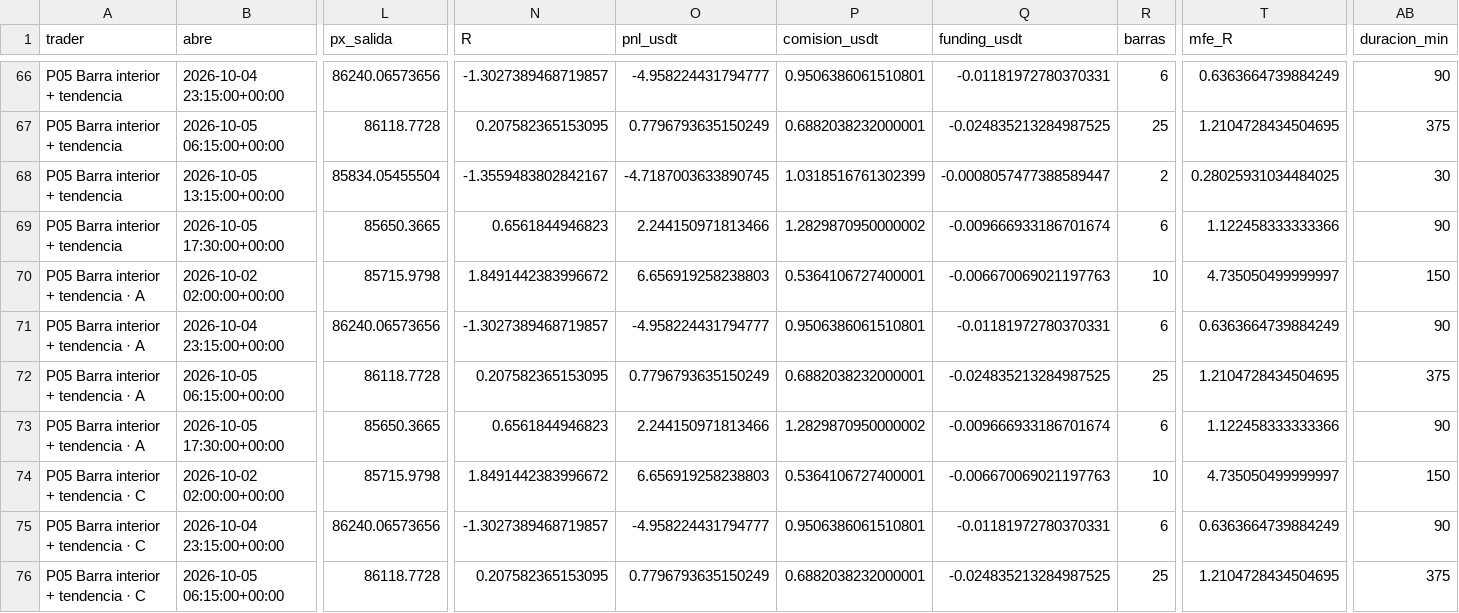
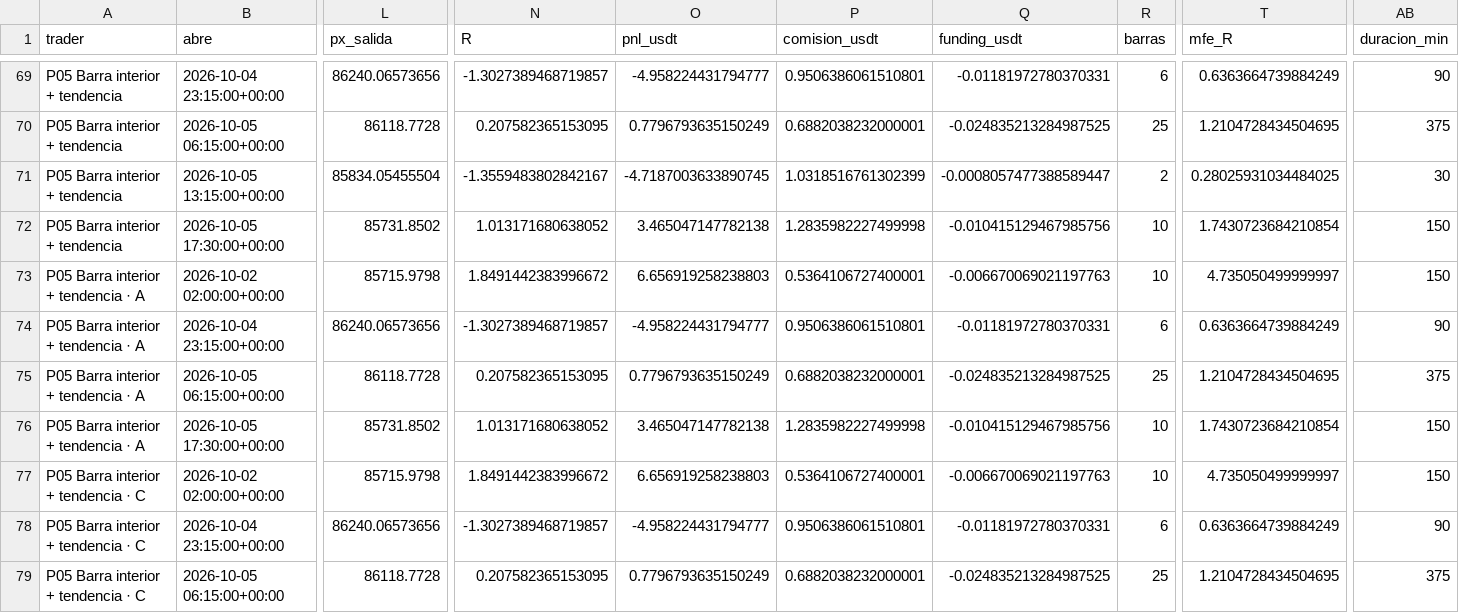
Before and after one commit to josecarrera2708-wq/viral-video-saas, a CSV file: millonary/paper_state/mesa15/trades.csv, drawn as a sheet; only a part is shown, gaps mark what is left out; addresses are those after the commit; the diff covers the shown part only; the diff names each change by its address in the sheet, - before the commit and + after, or states it on an @@ line.

```diff
--- a/millonary/paper_state/mesa15/trades.csv
+++ b/millonary/paper_state/mesa15/trades.csv
-L72 (px_salida): 85650.3665
+L72 (px_salida): 85731.8502
-N72 (R): 0.6561844946823
+N72 (R): 1.013171680638052
-O72 (pnl_usdt): 2.244150971813466
+O72 (pnl_usdt): 3.465047147782138
-P72 (comision_usdt): 1.2829870950000002
+P72 (comision_usdt): 1.2835982227499998
-Q72 (funding_usdt): -0.009666933186701674
+Q72 (funding_usdt): -0.010415129467985756
-R72 (barras): 6
+R72 (barras): 10
-T72 (mfe_R): 1.122458333333366
+T72 (mfe_R): 1.7430723684210854
-AB72 (duracion_min): 90
+AB72 (duracion_min): 150
-L76 (px_salida): 85650.3665
+L76 (px_salida): 85731.8502
-N76 (R): 0.6561844946823
+N76 (R): 1.013171680638052
-O76 (pnl_usdt): 2.244150971813466
+O76 (pnl_usdt): 3.465047147782138
-P76 (comision_usdt): 1.2829870950000002
+P76 (comision_usdt): 1.2835982227499998
-Q76 (funding_usdt): -0.009666933186701674
+Q76 (funding_usdt): -0.010415129467985756
-R76 (barras): 6
+R76 (barras): 10
-T76 (mfe_R): 1.122458333333366
+T76 (mfe_R): 1.7430723684210854
-AB76 (duracion_min): 90
+AB76 (duracion_min): 150
```
Also changed, not shown: 3 added rows and 32 edited cells elsewhere in this file, millonary/paper_state/intradia/trades.csv, millonary/paper_state/intradia/trades_mejoras.csv, 13 other files.
